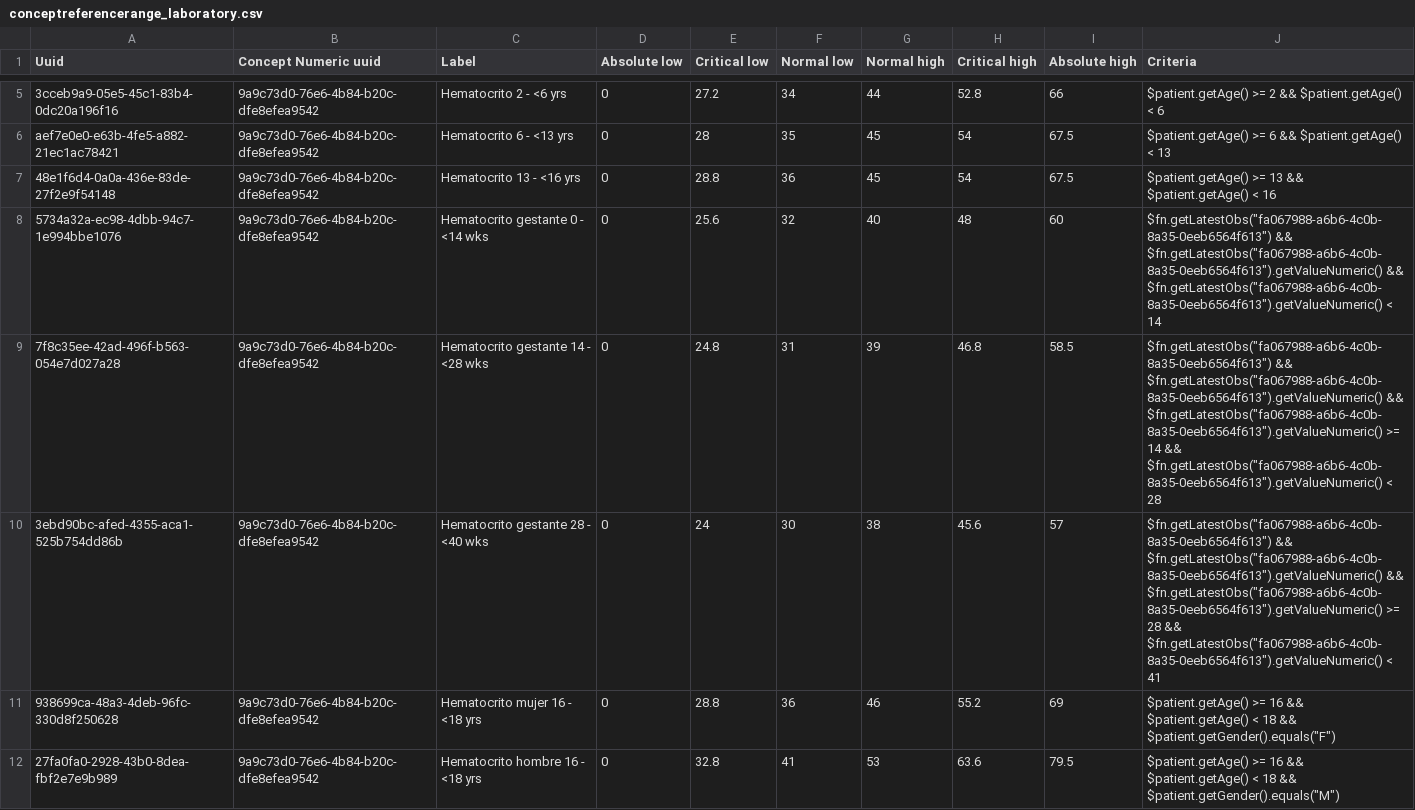
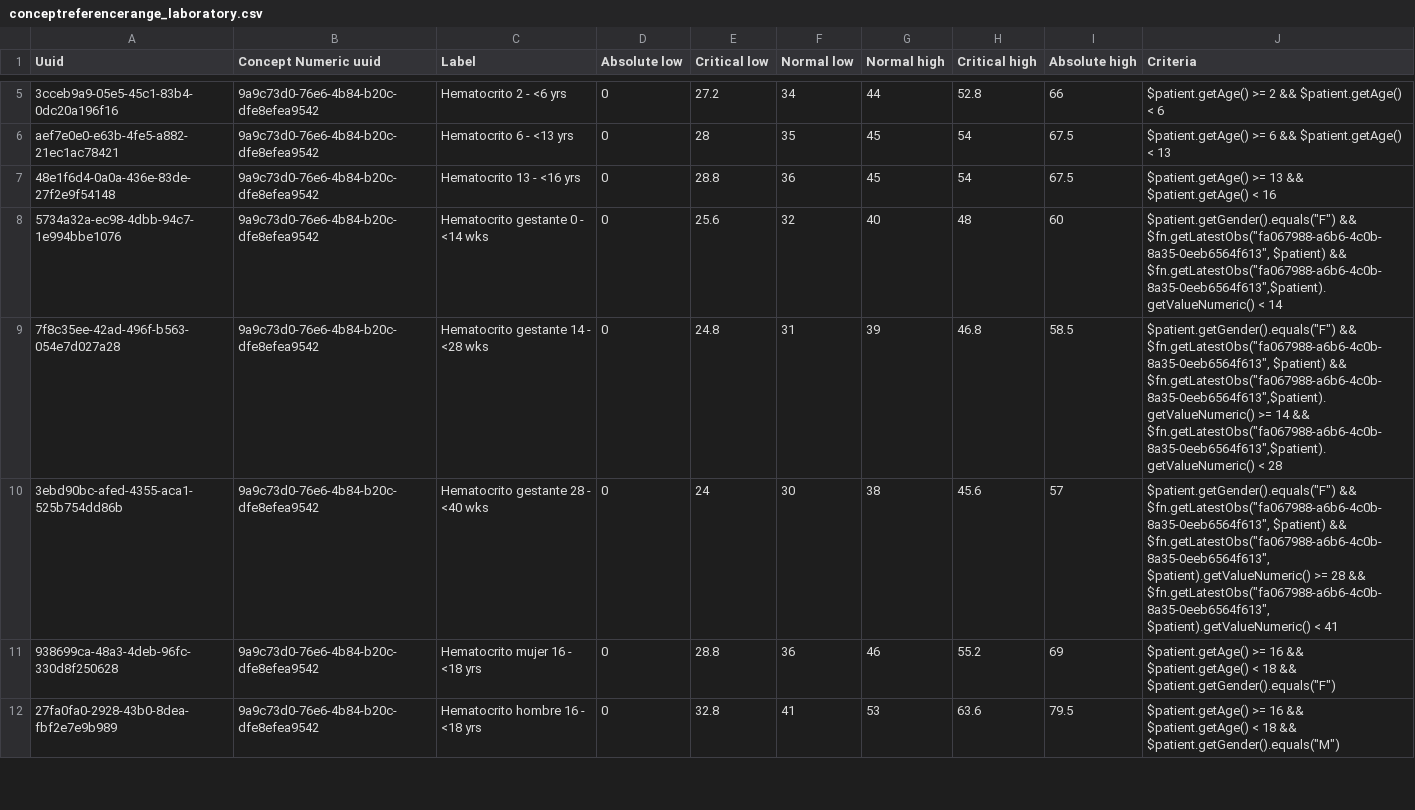
Before and after one commit to PROYECTO-SANTACLOTILDE/sihsalus-content-referenceapplication, a CSV file: configuration/backend_configuration/conceptreferencerange/conceptreferencerange_laboratory.csv, drawn as a sheet; only a part is shown, gaps mark what is left out; the diff covers the shown part only.

Commit message:
prueba de concept reference laboratory

```diff
--- a/configuration/backend_configuration/conceptreferencerange/conceptreferencerange_laboratory.csv
+++ b/configuration/backend_configuration/conceptreferencerange/conceptreferencerange_laboratory.csv
@@ -7,5 +7,5 @@ aef7e0e0-e63b-4fe5-a882-21ec1ac78421,9a9c73d0-76e6-4b84-b20c-dfe8efea9542,Hemato
 48e1f6d4-0a0a-436e-83de-27f2e9f54148,9a9c73d0-76e6-4b84-b20c-dfe8efea9542,Hematocrito 13 - <16 yrs,0,28.8,36,45,54,67.5,$patient.getAge() >= 13 && $patient.getAge() < 16
-5734a32a-ec98-4dbb-94c7-1e994bbe1076,9a9c73d0-76e6-4b84-b20c-dfe8efea9542,Hematocrito gestante 0 - <14 wks,0,25.6,32,40,48,60, $fn.getLatestObs("fa067988-a6b6-4c0b-8a35-0eeb6564f613") && $fn.getLatestObs("fa067988-a6b6-4c0b-8a35-0eeb6564f613").getValueNumeric()  && $fn.getLatestObs("fa067988-a6b6-4c0b-8a35-0eeb6564f613").getValueNumeric() < 14
-7f8c35ee-42ad-496f-b563-054e7d027a28,9a9c73d0-76e6-4b84-b20c-dfe8efea9542,Hematocrito gestante 14 - <28 wks,0,24.8,31,39,46.8,58.5, $fn.getLatestObs("fa067988-a6b6-4c0b-8a35-0eeb6564f613") && $fn.getLatestObs("fa067988-a6b6-4c0b-8a35-0eeb6564f613").getValueNumeric()  && $fn.getLatestObs("fa067988-a6b6-4c0b-8a35-0eeb6564f613").getValueNumeric() >= 14 && $fn.getLatestObs("fa067988-a6b6-4c0b-8a35-0eeb6564f613").getValueNumeric() < 28
-3ebd90bc-afed-4355-aca1-525b754dd86b,9a9c73d0-76e6-4b84-b20c-dfe8efea9542,Hematocrito gestante 28 - <40 wks,0,24,30,38,45.6,57, $fn.getLatestObs("fa067988-a6b6-4c0b-8a35-0eeb6564f613") && $fn.getLatestObs("fa067988-a6b6-4c0b-8a35-0eeb6564f613").getValueNumeric()  && $fn.getLatestObs("fa067988-a6b6-4c0b-8a35-0eeb6564f613").getValueNumeric() >= 28 && $fn.getLatestObs("fa067988-a6b6-4c0b-8a35-0eeb6564f613").getValueNumeric() < 41
+5734a32a-ec98-4dbb-94c7-1e994bbe1076,9a9c73d0-76e6-4b84-b20c-dfe8efea9542,Hematocrito gestante 0 - <14 wks,0,25.6,32,40,48,60,"$patient.getGender().equals(""F"") && $fn.getLatestObs(""fa067988-a6b6-4c0b-8a35-0eeb6564f613"", $patient) && $fn.getLatestObs(""fa067988-a6b6-4c0b-8a35-0eeb6564f613"",$patient).getValueNumeric() < 14"
+7f8c35ee-42ad-496f-b563-054e7d027a28,9a9c73d0-76e6-4b84-b20c-dfe8efea9542,Hematocrito gestante 14 - <28 wks,0,24.8,31,39,46.8,58.5, "$patient.getGender().equals(""F"") && $fn.getLatestObs(""fa067988-a6b6-4c0b-8a35-0eeb6564f613"", $patient) && $fn.getLatestObs(""fa067988-a6b6-4c0b-8a35-0eeb6564f613"",$patient).getValueNumeric() >= 14 && $fn.getLatestObs(""fa067988-a6b6-4c0b-8a35-0eeb6564f613"",$patient).getValueNumeric() < 28"
+3ebd90bc-afed-4355-aca1-525b754dd86b,9a9c73d0-76e6-4b84-b20c-dfe8efea9542,Hematocrito gestante 28 - <40 wks,0,24,30,38,45.6,57, "$patient.getGender().equals(""F"") && $fn.getLatestObs(""fa067988-a6b6-4c0b-8a35-0eeb6564f613"", $patient) && $fn.getLatestObs(""fa067988-a6b6-4c0b-8a35-0eeb6564f613"", $patient).getValueNumeric() >= 28 && $fn.getLatestObs(""fa067988-a6b6-4c0b-8a35-0eeb6564f613"", $patient).getValueNumeric() < 41"
 938699ca-48a3-4deb-96fc-330d8f250628,9a9c73d0-76e6-4b84-b20c-dfe8efea9542,Hematocrito mujer 16 - <18 yrs,0,28.8,36,46,55.2,69,$patient.getAge() >= 16 && $patient.getAge() < 18 && $patient.getGender().equals("F")
```
Also changed, not shown: 2 edited cells elsewhere in this file, 1 other file.
